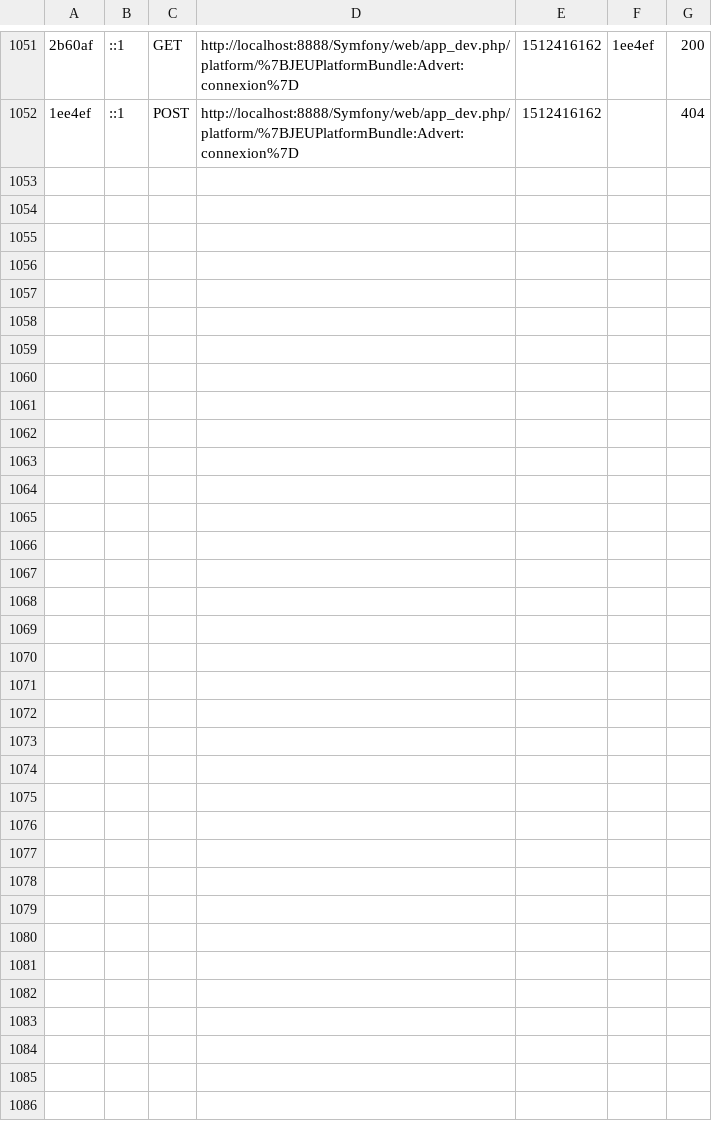
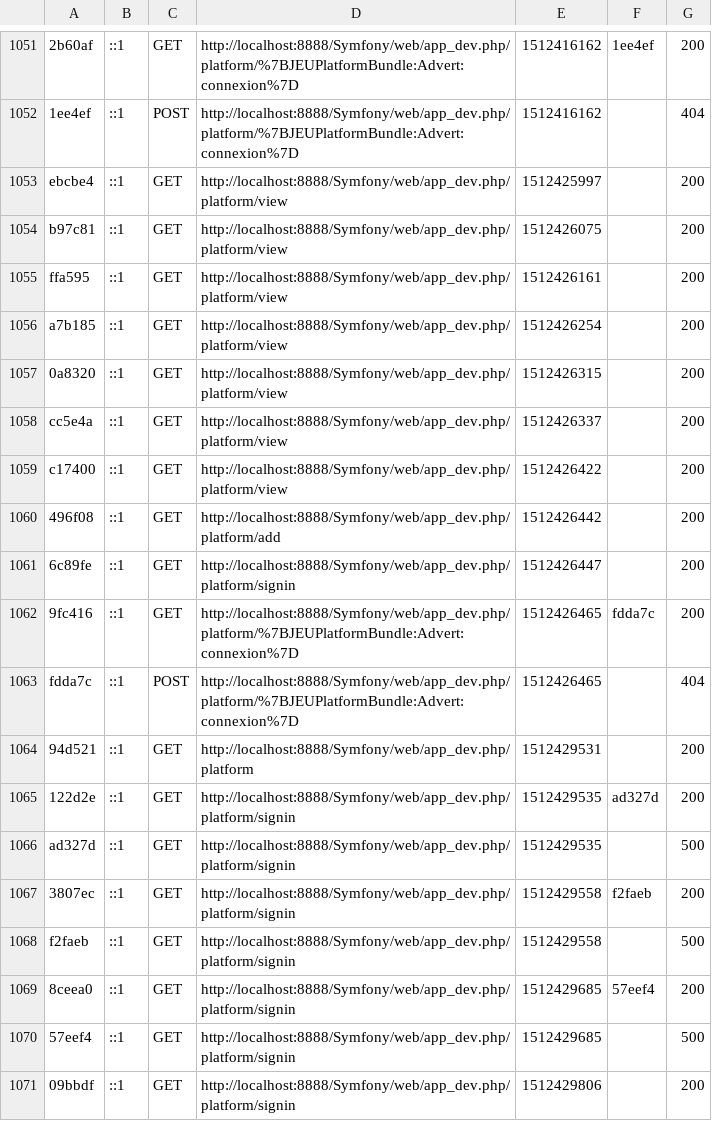
Before and after one commit to Ginestraalex/Loveletters, a CSV file: var/cache/dev/profiler/index.csv, drawn as a sheet; only a part is shown, gaps mark what is left out; the diff names each change by its address in the sheet, - before the commit and + after, or states it on an @@ line.

```diff
--- a/var/cache/dev/profiler/index.csv
+++ b/var/cache/dev/profiler/index.csv
+row 1053: ebcbe4 | ::1 | GET | http://localhost:8888/Symfony/web/app_dev.php/platform/view | 1512425997 |  | 200
+row 1054: b97c81 | ::1 | GET | http://localhost:8888/Symfony/web/app_dev.php/platform/view | 1512426075 |  | 200
+row 1055: ffa595 | ::1 | GET | http://localhost:8888/Symfony/web/app_dev.php/platform/view | 1512426161 |  | 200
+row 1056: a7b185 | ::1 | GET | http://localhost:8888/Symfony/web/app_dev.php/platform/view | 1512426254 |  | 200
+row 1057: 0a8320 | ::1 | GET | http://localhost:8888/Symfony/web/app_dev.php/platform/view | 1512426315 |  | 200
+row 1058: cc5e4a | ::1 | GET | http://localhost:8888/Symfony/web/app_dev.php/platform/view | 1512426337 |  | 200
+row 1059: c17400 | ::1 | GET | http://localhost:8888/Symfony/web/app_dev.php/platform/view | 1512426422 |  | 200
+row 1060: 496f08 | ::1 | GET | http://localhost:8888/Symfony/web/app_dev.php/platform/add | 1512426442 |  | 200
+row 1061: 6c89fe | ::1 | GET | http://localhost:8888/Symfony/web/app_dev.php/platform/signin | 1512426447 |  | 200
+row 1062: 9fc416 | ::1 | GET | http://localhost:8888/Symfony/web/app_dev.php/platform/%7BJEUPlatformBundle:Advert:connexion%7D | 1512426465 | fdda7c | 200
+row 1063: fdda7c | ::1 | POST | http://localhost:8888/Symfony/web/app_dev.php/platform/%7BJEUPlatformBundle:Advert:connexion%7D | 1512426465 |  | 404
+row 1064: 94d521 | ::1 | GET | http://localhost:8888/Symfony/web/app_dev.php/platform | 1512429531 |  | 200
+row 1065: 122d2e | ::1 | GET | http://localhost:8888/Symfony/web/app_dev.php/platform/signin | 1512429535 | ad327d | 200
+row 1066: ad327d | ::1 | GET | http://localhost:8888/Symfony/web/app_dev.php/platform/signin | 1512429535 |  | 500
+row 1067: 3807ec | ::1 | GET | http://localhost:8888/Symfony/web/app_dev.php/platform/signin | 1512429558 | f2faeb | 200
+row 1068: f2faeb | ::1 | GET | http://localhost:8888/Symfony/web/app_dev.php/platform/signin | 1512429558 |  | 500
+row 1069: 8ceea0 | ::1 | GET | http://localhost:8888/Symfony/web/app_dev.php/platform/signin | 1512429685 | 57eef4 | 200
+row 1070: 57eef4 | ::1 | GET | http://localhost:8888/Symfony/web/app_dev.php/platform/signin | 1512429685 |  | 500
+row 1071: 09bbdf | ::1 | GET | http://localhost:8888/Symfony/web/app_dev.php/platform/signin | 1512429806 |  | 200
```
Also changed, not shown: 4 other files.
